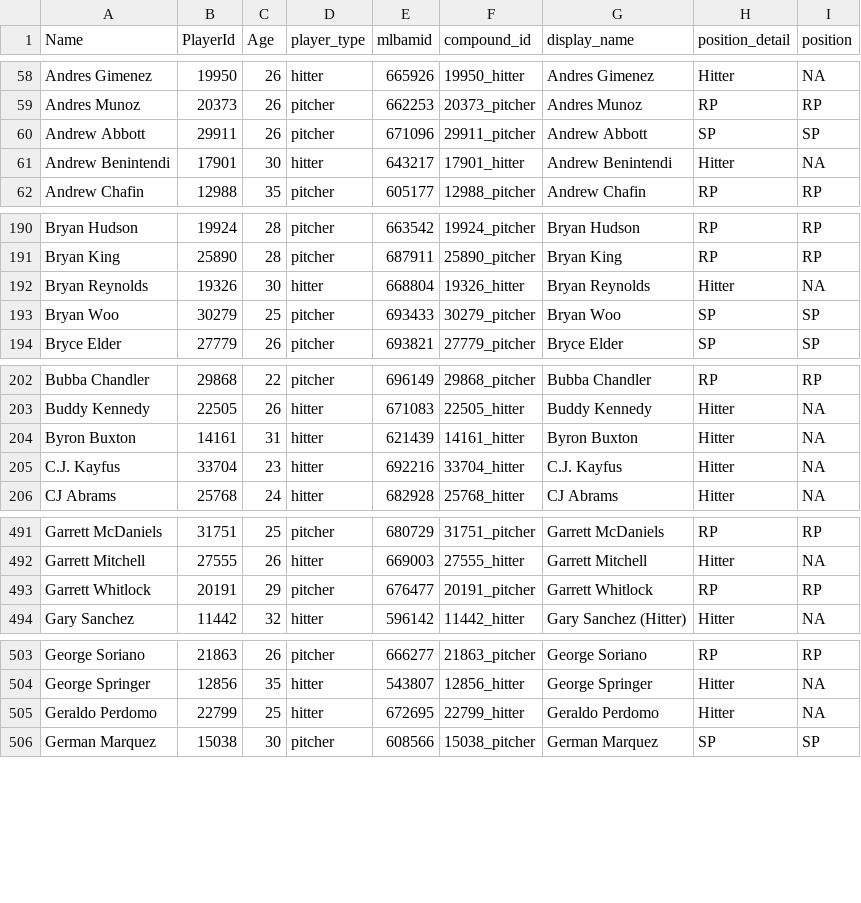
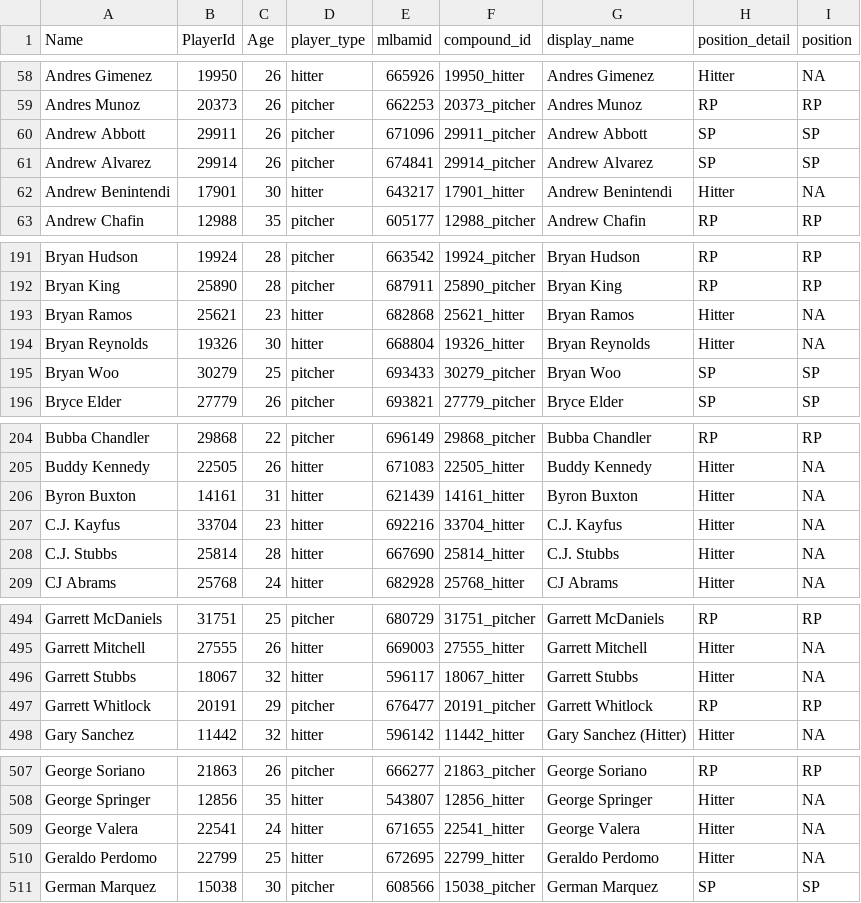
Before and after one commit to rpollack/mcfarland, a CSV file: player_lookup.csv, drawn as a sheet; only a part is shown, gaps mark what is left out; the diff covers the shown part only; the diff names each change by its address in the sheet, - before the commit and + after, or states it on an @@ line.

```diff
--- a/player_lookup.csv
+++ b/player_lookup.csv
+row 61: Andrew Alvarez | 29914 | 26 | pitcher | 674841 | 29914_pitcher | Andrew Alvarez | SP | SP
+row 193: Bryan Ramos | 25621 | 23 | hitter | 682868 | 25621_hitter | Bryan Ramos | Hitter | NA
+row 208: C.J. Stubbs | 25814 | 28 | hitter | 667690 | 25814_hitter | C.J. Stubbs | Hitter | NA
+row 496: Garrett Stubbs | 18067 | 32 | hitter | 596117 | 18067_hitter | Garrett Stubbs | Hitter | NA
+row 509: George Valera | 22541 | 24 | hitter | 671655 | 22541_hitter | George Valera | Hitter | NA
```
Also changed, not shown: 2 added rows elsewhere in this file, full_stats_hitters.csv, full_stats_pitchers.csv, 5 other files.
